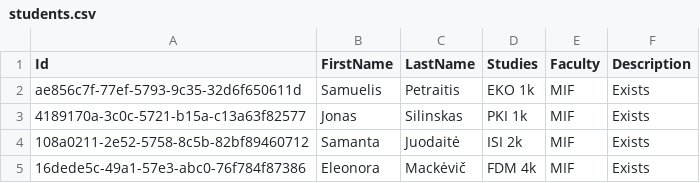
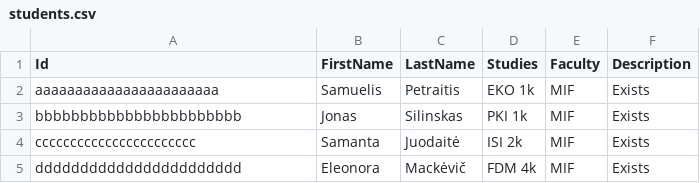
Before and after one commit to Konlador/ratemyp, a CSV file: RateMyP/RateMyP.WebApp/Db/SeedData/students.csv, drawn as a sheet.

```diff
--- a/RateMyP/RateMyP.WebApp/Db/SeedData/students.csv
+++ b/RateMyP/RateMyP.WebApp/Db/SeedData/students.csv
@@ -1,5 +1,5 @@
 Id,FirstName,LastName,Studies,Faculty,Description
-ae856c7f-77ef-5793-9c35-32d6f650611d,Samuelis,Petraitis,EKO 1k,MIF,Exists
-4189170a-3c0c-5721-b15a-c13a63f82577,Jonas,Silinskas,PKI 1k,MIF,Exists
-108a0211-2e52-5758-8c5b-82bf89460712,Samanta,Juodaitė,ISI 2k,MIF,Exists
-16dede5c-49a1-57e3-abc0-76f784f87386,Eleonora,Mackėvič,FDM 4k,MIF,Exists
+aaaaaaaaaaaaaaaaaaaaaaa,Samuelis,Petraitis,EKO 1k,MIF,Exists
+bbbbbbbbbbbbbbbbbbbbbbb,Jonas,Silinskas,PKI 1k,MIF,Exists
+ccccccccccccccccccccccc,Samanta,Juodaitė,ISI 2k,MIF,Exists
+ddddddddddddddddddddddd,Eleonora,Mackėvič,FDM 4k,MIF,Exists
```
Also changed, not shown: 19 other files.
